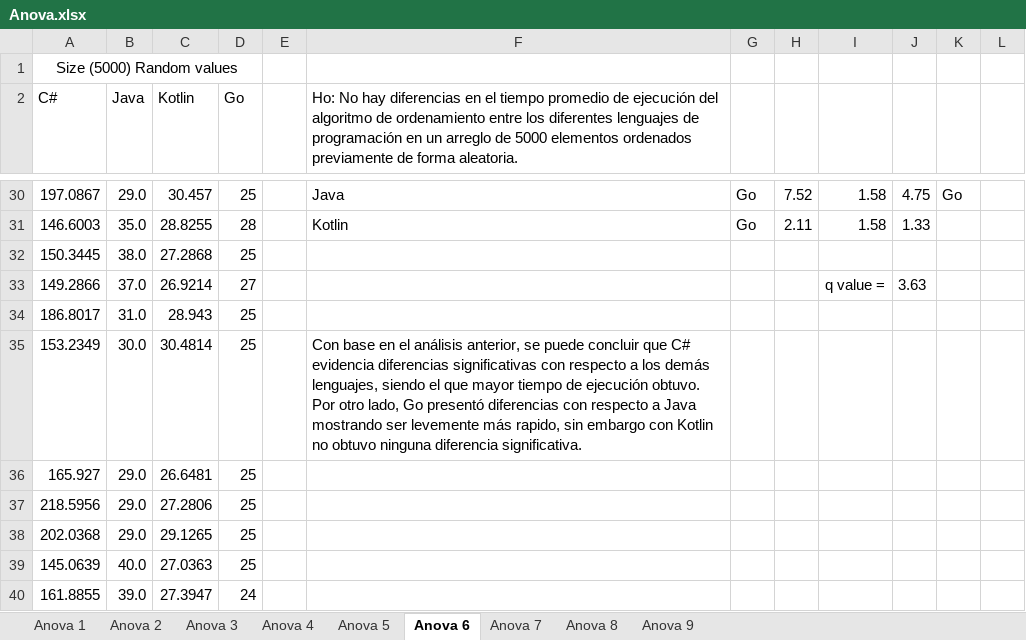
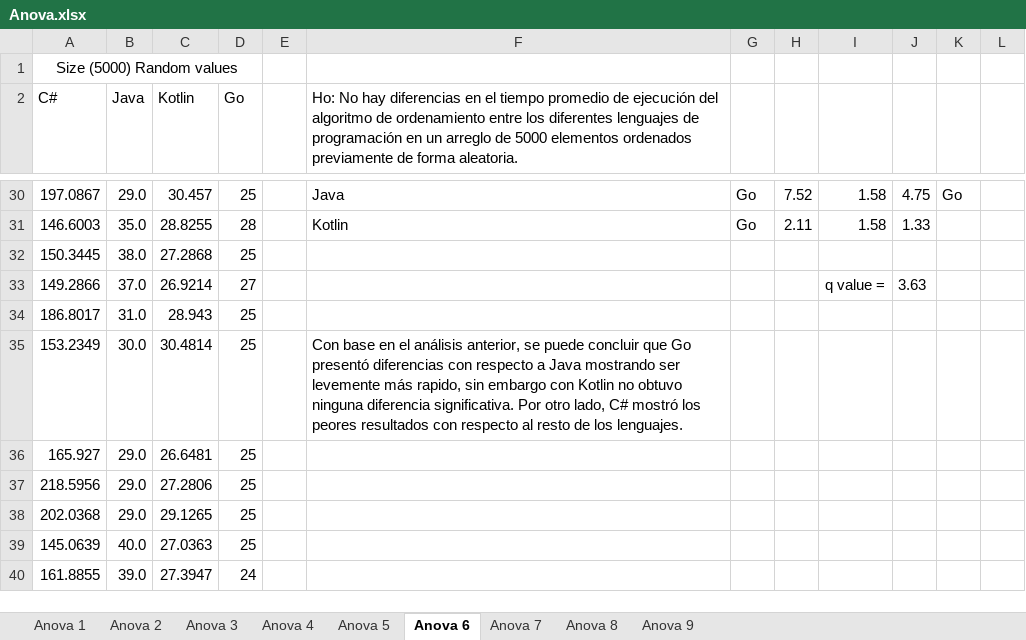
Before and after one commit to Dev-Pachon/Nothing-but-speed-Experiment, an Excel workbook: Anova.xlsx, sheet Anova 6, drawn as a sheet; only a part is shown, gaps mark what is left out; values as stored, in another font and other column widths than the file's, no borders; the diff names each change by its address in the sheet, - before the commit and + after, or states it on an @@ line.

Commit message:
Update Anova.xlsx
idk how to write :(
Some information was synthetized.

```diff
--- a/Anova.xlsx (sheet Anova 6)
+++ b/Anova.xlsx (sheet Anova 6)
-F35: …concluir que C# evidencia diferencias significativas con respecto a los demás lenguajes, siendo el que mayor tiempo de ejecución obtuvo. Por otro lado, Go presentó diferencias con respecto a Java mostrando ser levemente más rapido, sin embargo con Kotlin no obtuvo ninguna diferencia significativa.
+F35: …concluir que Go presentó diferencias con respecto a Java mostrando ser levemente más rapido, sin embargo con Kotlin no obtuvo ninguna diferencia significativa. Por otro lado, C# mostró los peores resultados con respecto al resto de los lenguajes.
```
